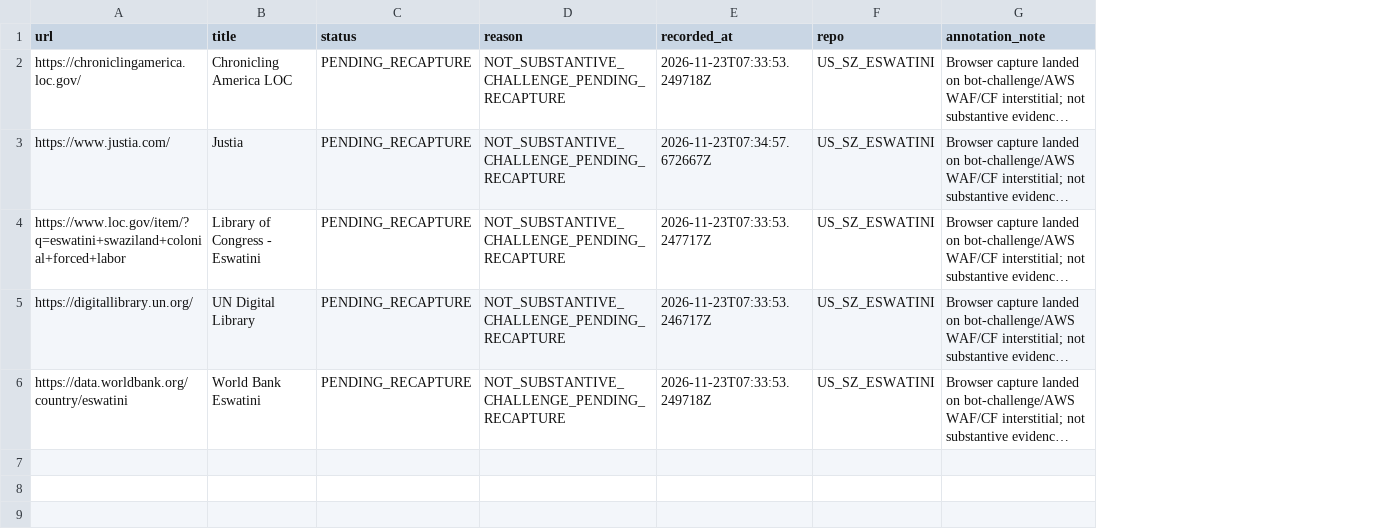
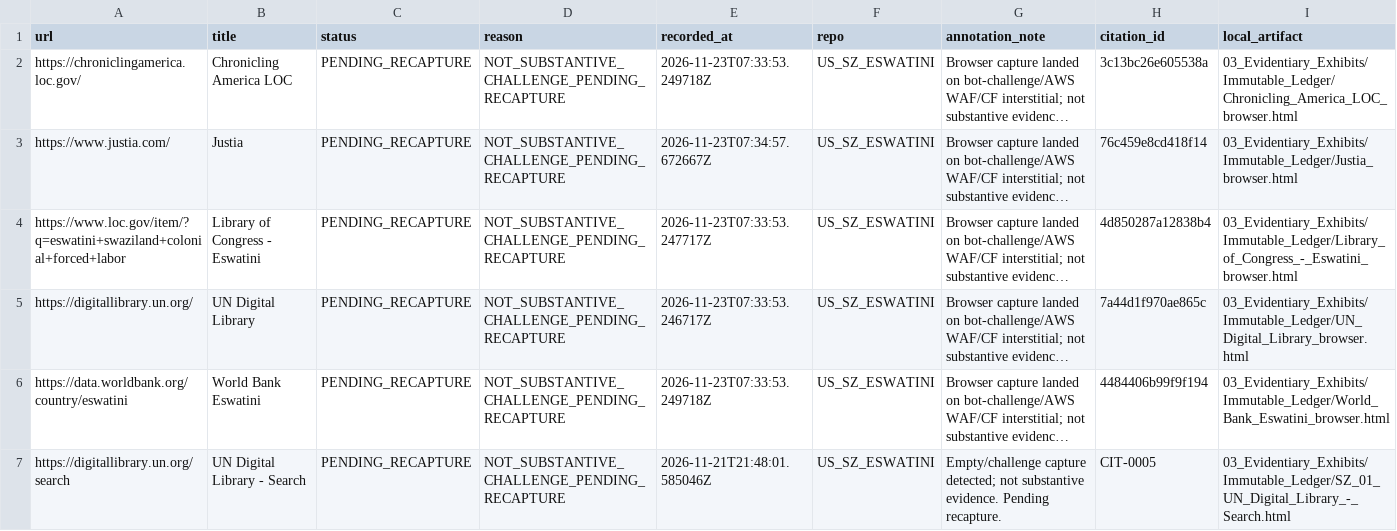
Before and after one commit to GlobalRestitutionAlliance/africa-us-sz-eswatini-master-litigation, a CSV file: 99_Archives_and_Manifests/PENDING_RECAPTURE_REGISTER.csv, drawn as a sheet; long unchanged cells end in …; the diff names each change by its address in the sheet, - before the commit and + after, or states it on an @@ line.

Commit message:
QA/reconcile normalization: substantive/provenance/capture fields, manifest refresh

```diff
--- a/99_Archives_and_Manifests/PENDING_RECAPTURE_REGISTER.csv
+++ b/99_Archives_and_Manifests/PENDING_RECAPTURE_REGISTER.csv
+column H (citation_id), rows 2-6: 3c13bc26e605538a | 76c459e8cd418f14 | 4d850287a12838b4 | 7a44d1f970ae865c | 4484406b99f9f194
+column I (local_artifact), rows 2-6: 03_Evidentiary_Exhibits/Immutable_Ledger/Chronicling_America_LOC_browser.html | 03_Evidentiary_Exhibits/Immutable_Ledger/Justia_browser.html | 03_Evidentiary_Exhibits/Immutable_Ledger/Library_of_Congress_-_Eswatini_browser.html | 03_Evidentiary_Exhibits/Immutable_Ledger/UN_Digital_Library_browser.html | 03_Evidentiary_Exhibits/Immutable_Ledger/World_Bank_Eswatini_browser.html
+row 7: https://digitallibrary.un.org/search | UN Digital Library - Search | PENDING_RECAPTURE | NOT_SUBSTANTIVE_CHALLENGE_PENDING_RECAPTURE | 2026-11-21T21:48:01.585046Z | US_SZ_ESWATINI | Empty/challenge capture detected; not substantive evidence. Pending recapture. | CIT-0005 | 03_Evidentiary_Exhibits/Immutable_Ledger/SZ_01_UN_Digital_Library_-_Search.html
```
Also changed, not shown: 99_Archives_and_Manifests/MANIFEST_SHA256.csv, 28 other files.
